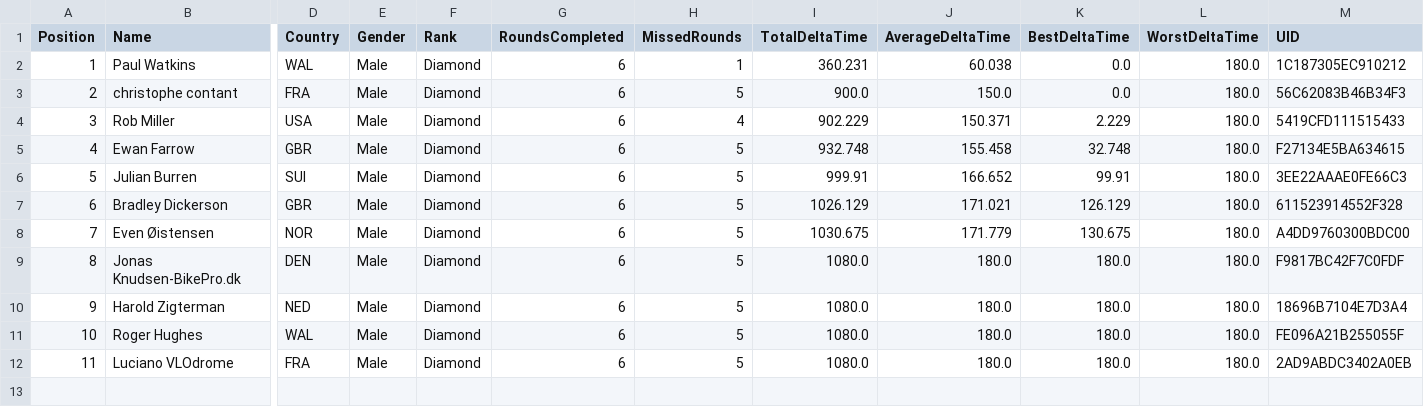
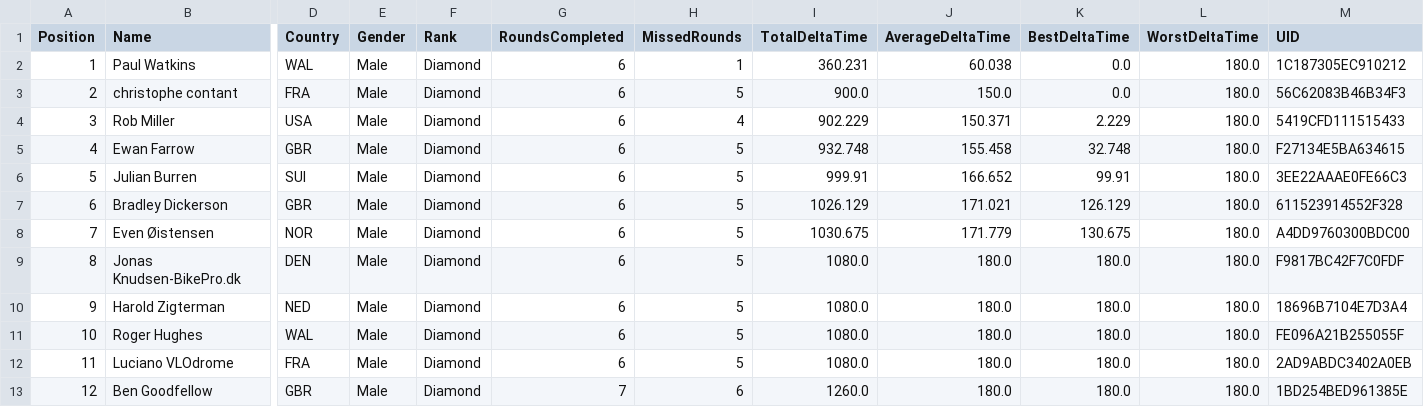
Before and after one commit to gloscherrybomb/ChaosRacing, a CSV file: GC_Diamond.csv, drawn as a sheet; only a part is shown, gaps mark what is left out; rows hold the shown columns only; the diff names each change by its address in the sheet, - before the commit and + after, or states it on an @@ line.

```diff
--- a/GC_Diamond.csv
+++ b/GC_Diamond.csv
+row 13: 12 | Ben Goodfellow | GBR | Male | Diamond | 7 | 6 | 1260.0 | 180.0 | 180.0 | 180.0 | 1BD254BED961385E
```
Also changed, not shown: GC_Gold.csv, GC_Platinum.csv, 1 other file.
